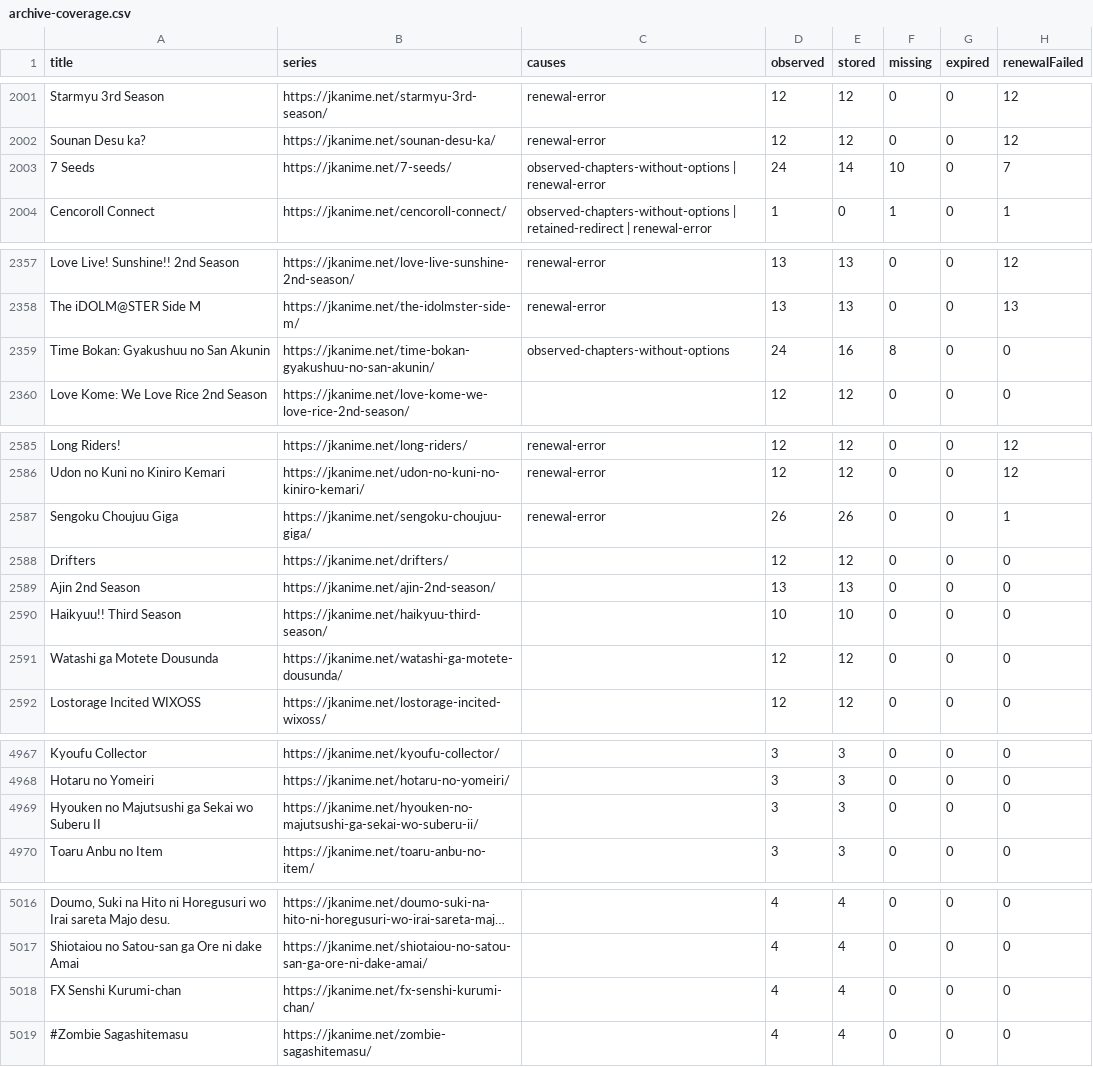
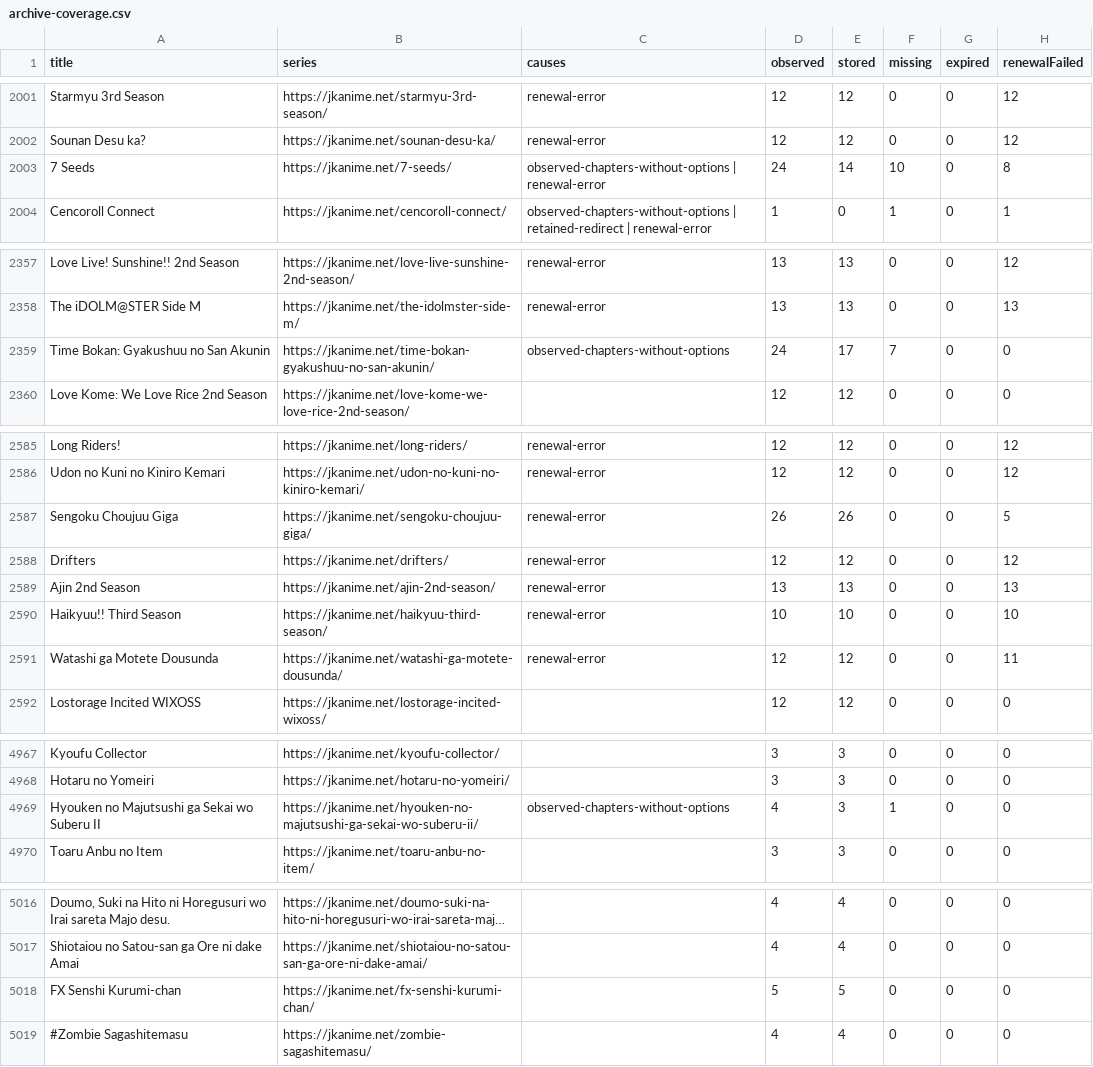
Before and after one commit to ZZCoreDev/ZZAnime, a CSV file: state/archive-coverage.csv, drawn as a sheet; only a part is shown, gaps mark what is left out; long unchanged cells end in …; the diff names each change by its address in the sheet, - before the commit and + after, or states it on an @@ line.

```diff
--- a/state/archive-coverage.csv
+++ b/state/archive-coverage.csv
-H2003 (renewalFailed): 7
+H2003 (renewalFailed): 8
-E2359 (stored): 16
+E2359 (stored): 17
-F2359 (missing): 8
+F2359 (missing): 7
-H2587 (renewalFailed): 1
+H2587 (renewalFailed): 5
-C2588:C2591 (causes): (empty)
+C2588:C2591 (causes): renewal-error
-H2588 (renewalFailed): 0
+H2588 (renewalFailed): 12
-H2589 (renewalFailed): 0
+H2589 (renewalFailed): 13
-H2590 (renewalFailed): 0
+H2590 (renewalFailed): 10
-H2591 (renewalFailed): 0
+H2591 (renewalFailed): 11
-C4969 (causes): (empty)
+C4969 (causes): observed-chapters-without-options
-D4969 (observed): 3
+D4969 (observed): 4
-F4969 (missing): 0
+F4969 (missing): 1
-D5018 (observed): 4
+D5018 (observed): 5
-E5018 (stored): 4
+E5018 (stored): 5
```
Also changed, not shown: 45 other files.
